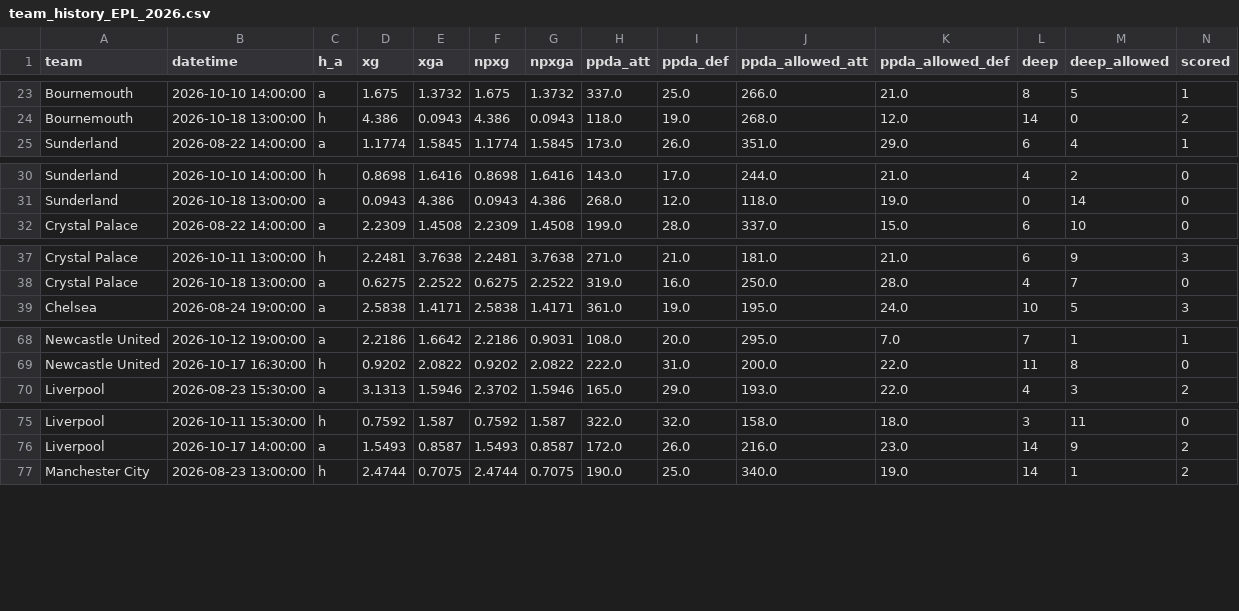
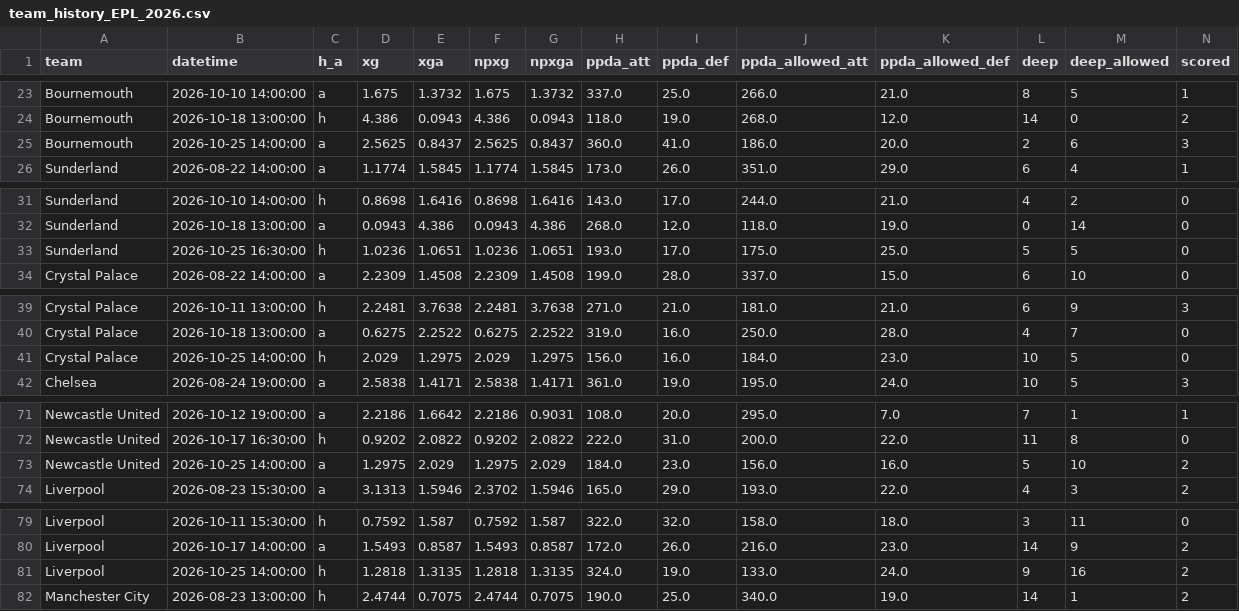
Before and after one commit to dndud3377/footy, a CSV file: data/raw/understat/team_history_EPL_2026.csv, drawn as a sheet; only a part is shown, gaps mark what is left out; rows hold the shown columns only; the diff covers the shown part only; the diff names each change by its address in the sheet, - before the commit and + after, or states it on an @@ line.

```diff
--- a/data/raw/understat/team_history_EPL_2026.csv
+++ b/data/raw/understat/team_history_EPL_2026.csv
+row 25: Bournemouth | 2026-10-25 14:00:00 | a | 2.5625 | 0.8437 | 2.5625 | 0.8437 | 360.0 | 41.0 | 186.0 | 20.0 | 2 | 6 | 3
+row 33: Sunderland | 2026-10-25 16:30:00 | h | 1.0236 | 1.0651 | 1.0236 | 1.0651 | 193.0 | 17.0 | 175.0 | 25.0 | 5 | 5 | 0
+row 41: Crystal Palace | 2026-10-25 14:00:00 | h | 2.029 | 1.2975 | 2.029 | 1.2975 | 156.0 | 16.0 | 184.0 | 23.0 | 10 | 5 | 0
+row 73: Newcastle United | 2026-10-25 14:00:00 | a | 1.2975 | 2.029 | 1.2975 | 2.029 | 184.0 | 23.0 | 156.0 | 16.0 | 5 | 10 | 2
+row 81: Liverpool | 2026-10-25 14:00:00 | h | 1.2818 | 1.3135 | 1.2818 | 1.3135 | 324.0 | 19.0 | 133.0 | 24.0 | 9 | 16 | 2
```
Also changed, not shown: 5 added rows elsewhere in this file, data/processed/fixtures.csv, data/raw/understat/players_SERIEA_2026.csv, 25 other files.
